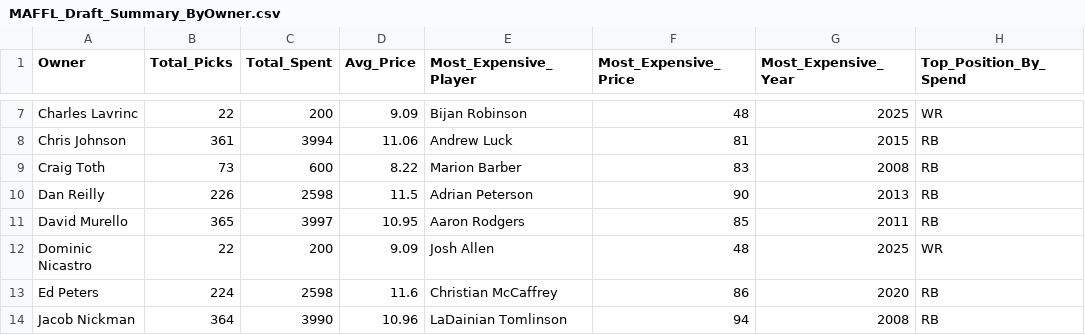
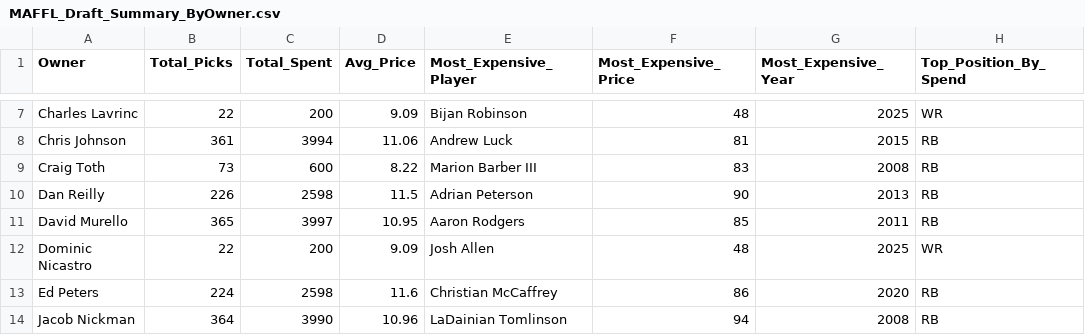
Before and after one commit to maffl-commish/maffl, a CSV file: data/MAFFL_Draft_Summary_ByOwner.csv, drawn as a sheet; only a part is shown, gaps mark what is left out; the diff names each change by its address in the sheet, - before the commit and + after, or states it on an @@ line.

Commit message:
Draft data normalization

```diff
--- a/data/MAFFL_Draft_Summary_ByOwner.csv
+++ b/data/MAFFL_Draft_Summary_ByOwner.csv
-E9 (Most_Expensive_Player): Marion Barber
+E9 (Most_Expensive_Player): Marion Barber III
```
Also changed, not shown: 3 other files.
